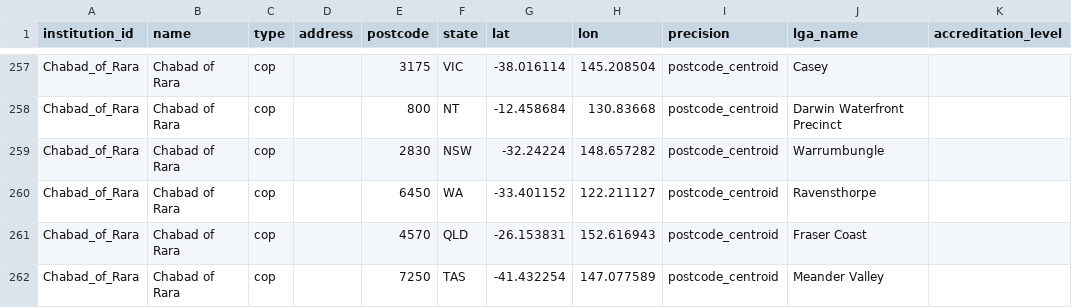
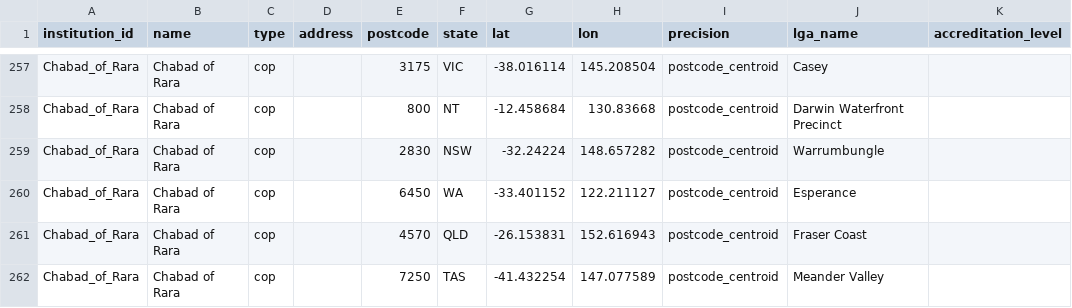
Before and after one commit to welcomingaustralia/welcoming-map, a CSV file: welcoming_points_centroids.csv, drawn as a sheet; only a part is shown, gaps mark what is left out.

Commit message:
Update location for Chabad of Rara in WA

```diff
--- a/welcoming_points_centroids.csv
+++ b/welcoming_points_centroids.csv
@@ -259,3 +259,3 @@ Chabad_of_Rara,Chabad of Rara,cop,,800,NT,-12.458684,130.83668,postcode_centroid
 Chabad_of_Rara,Chabad of Rara,cop,,2830,NSW,-32.24224,148.657282,postcode_centroid,Warrumbungle,
-Chabad_of_Rara,Chabad of Rara,cop,,6450,WA,-33.401152,122.211127,postcode_centroid,Ravensthorpe,
+Chabad_of_Rara,Chabad of Rara,cop,,6450,WA,-33.401152,122.211127,postcode_centroid,Esperance,
 Chabad_of_Rara,Chabad of Rara,cop,,4570,QLD,-26.153831,152.616943,postcode_centroid,Fraser Coast,
```
